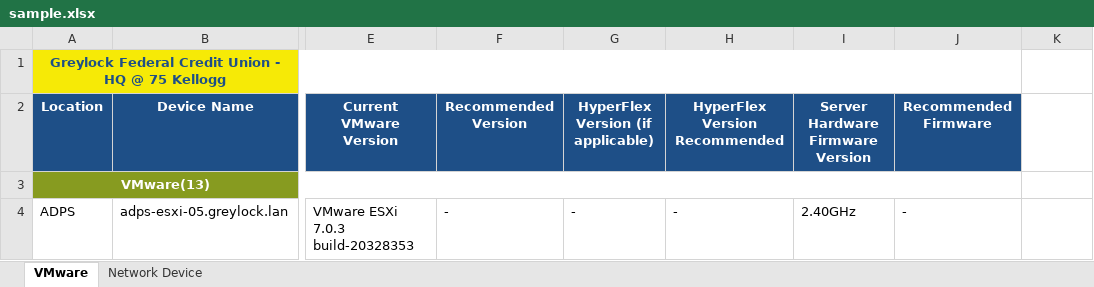
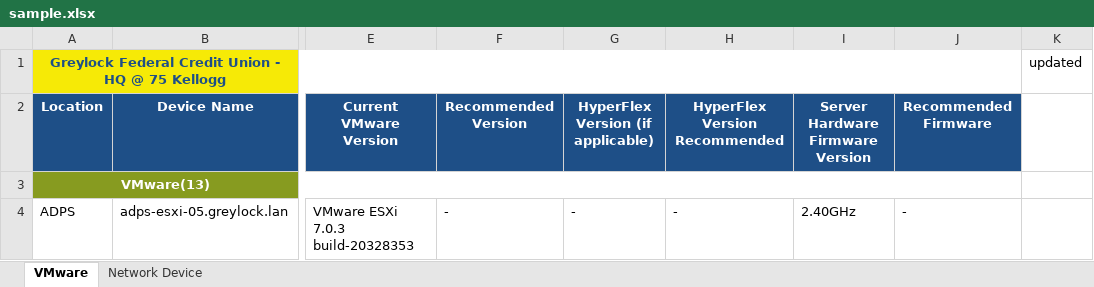
Before and after one commit to sathishkraju/nwn_master, an Excel workbook: sample.xlsx, sheet VMware, drawn as a sheet; only a part is shown, gaps mark what is left out; values as stored, in another font and other column widths than the file's, no borders; the diff names each change by its address in the sheet, - before the commit and + after, or states it on an @@ line.

Commit message:
my commit description - sample2

```diff
--- a/sample.xlsx (sheet VMware)
+++ b/sample.xlsx (sheet VMware)
-K1: (empty)
+K1: updated
```
